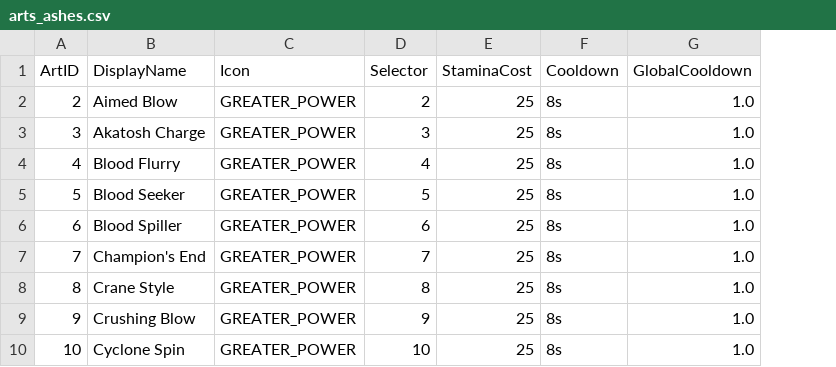
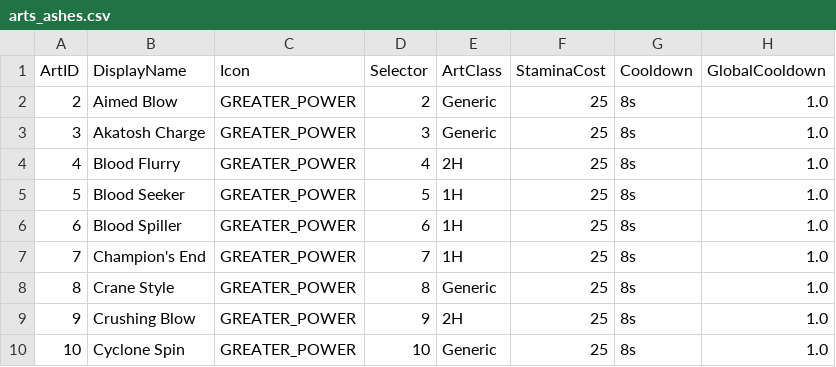
Before and after one commit to Leit-motif/Skyrim_SpellHotbar2, a CSV file: data/SKSE/Plugins/SpellHotbar/artdata/arts_ashes.csv, drawn as a sheet; only a part is shown; the diff names each change by its address in the sheet, - before the commit and + after, or states it on an @@ line.

```diff
--- a/data/SKSE/Plugins/SpellHotbar/artdata/arts_ashes.csv
+++ b/data/SKSE/Plugins/SpellHotbar/artdata/arts_ashes.csv
+column E (ArtClass), rows 2-10: Generic | Generic | 2H | 1H | 1H | 1H | Generic | 2H | Generic
```
Also changed, not shown: 14 other files.
